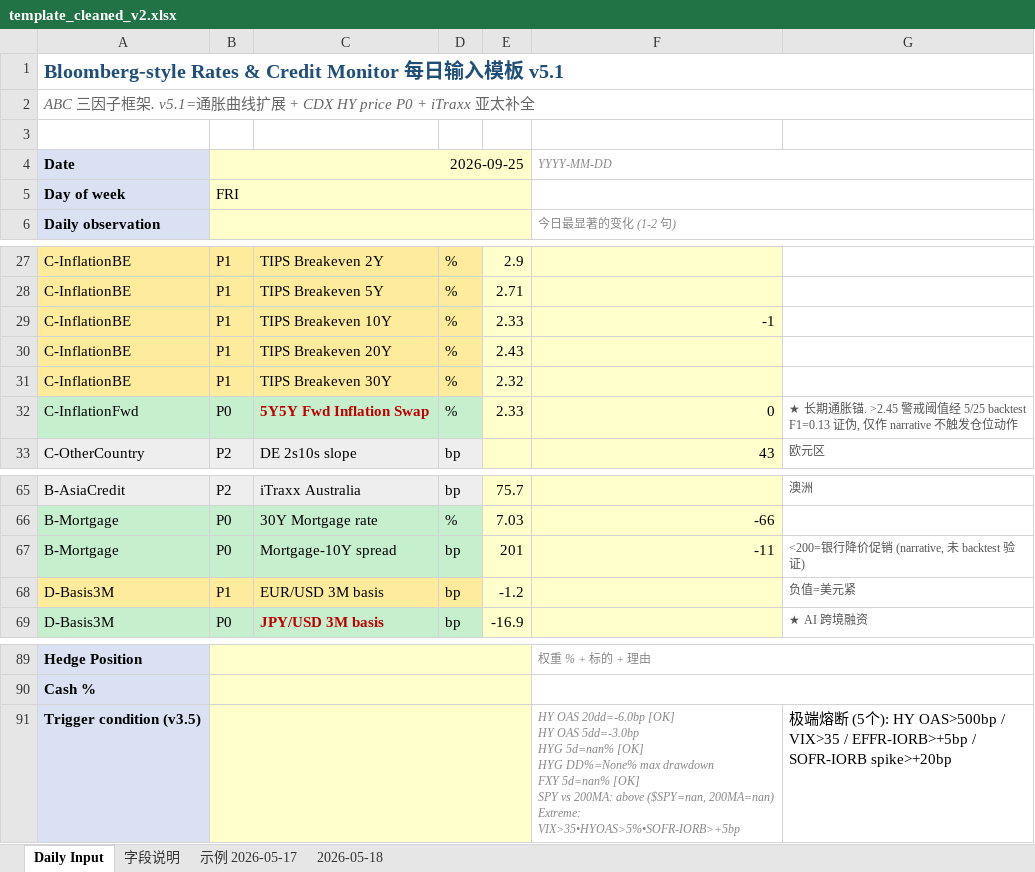
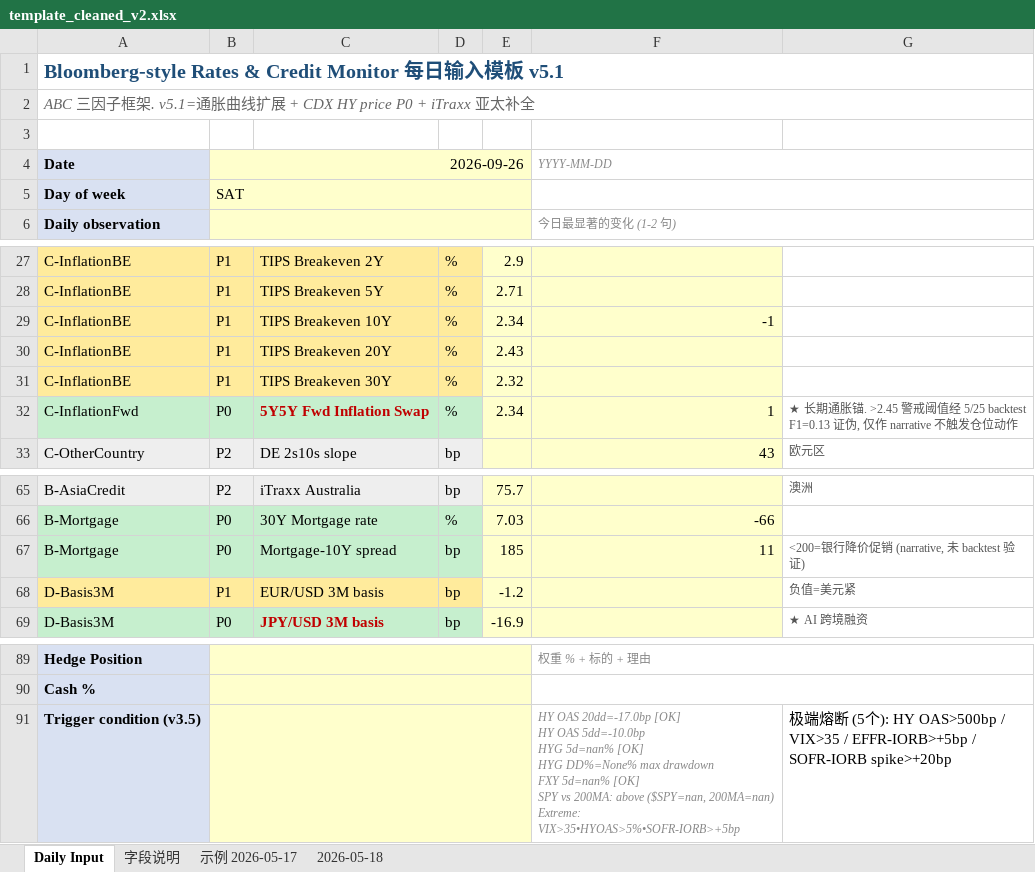
Before and after one commit to slowqqwin-beep/liquidity-monitor, an Excel workbook: template_cleaned_v2.xlsx, sheet Daily Input, drawn as a sheet; only a part is shown, gaps mark what is left out; values as stored, in another font and other column widths than the file's, no borders; ↵ is a line break in a cell; the diff covers the shown part only; the diff names each change by its address in the sheet, - before the commit and + after, or states it on an @@ line.

```diff
--- a/template_cleaned_v2.xlsx (sheet Daily Input)
+++ b/template_cleaned_v2.xlsx (sheet Daily Input)
-B4: 2026-09-25
+B4: 2026-09-26
-B5: FRI
+B5: SAT
-E29: 2.33
+E29: 2.34
-E32: 2.33
+E32: 2.34
-F32: 0
+F32: 1
-E67: 201
+E67: 185
-F67: -11
+F67: 11
-F91: HY OAS 20dd=-6.0bp [OK] ↵ HY OAS 5dd=-3.0bp ↵ HYG 5d=nan%…
+F91: HY OAS 20dd=-17.0bp [OK] ↵ HY OAS 5dd=-10.0bp ↵ HYG 5d=nan%…
```
Also changed, not shown: 27 edited cells elsewhere in this sheet, 5 other files.
